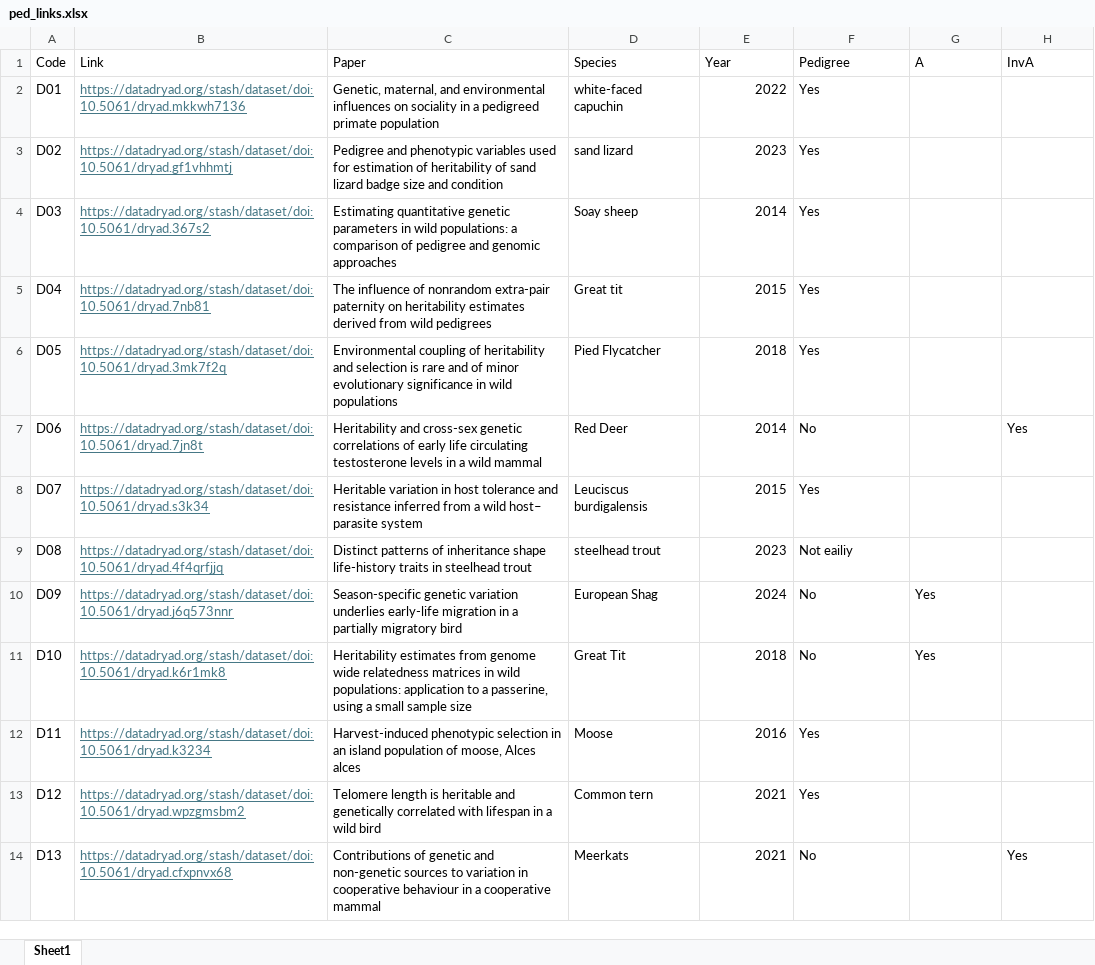
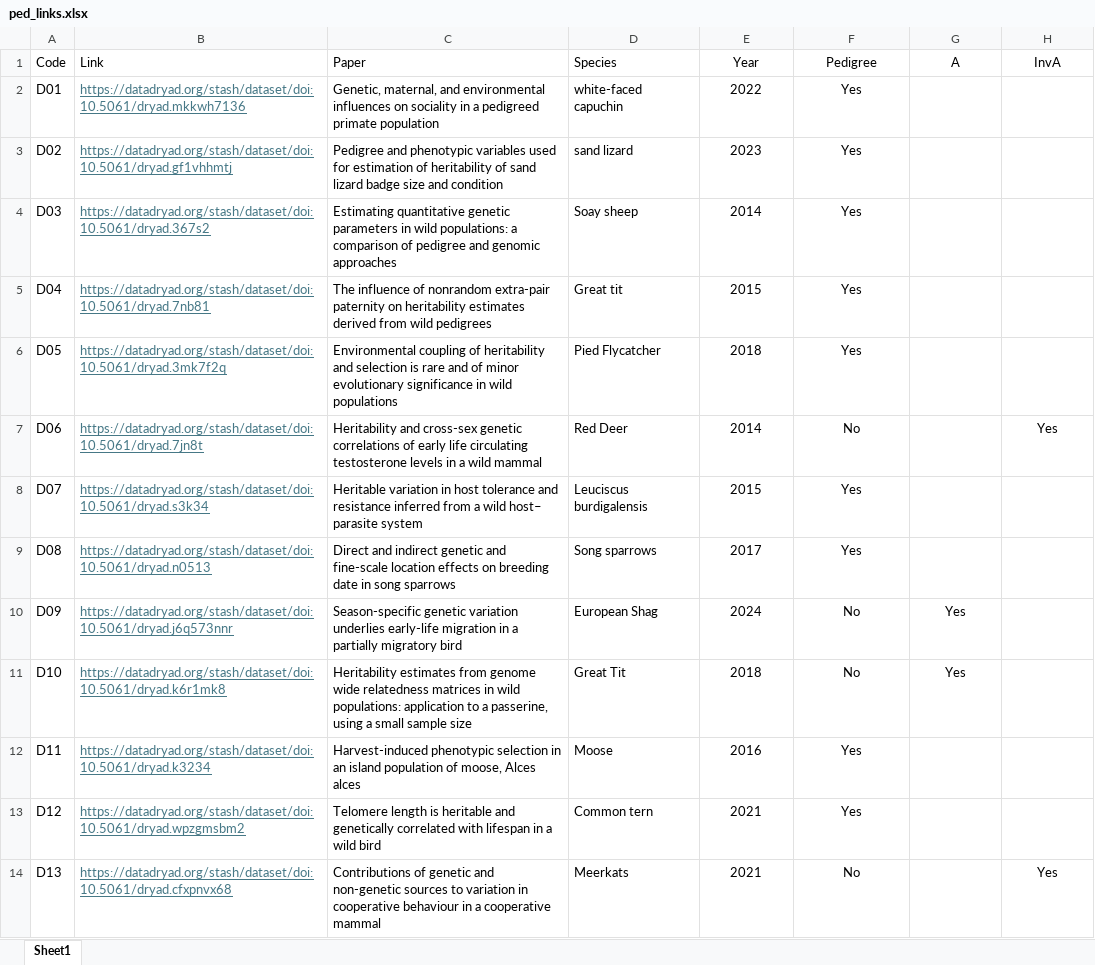
Before and after one commit to squidgroup/pedigree_metrics, an Excel workbook: Data/Raw/dryad_pedigrees/ped_links.xlsx, sheet Sheet1, drawn as a sheet; only a part is shown; values as stored, in another font and other column widths than the file's, no borders; the diff covers the shown part only; the diff names each change by its address in the sheet, - before the commit and + after, or states it on an @@ line.

Commit message:
more dryad

```diff
--- a/Data/Raw/dryad_pedigrees/ped_links.xlsx (sheet Sheet1)
+++ b/Data/Raw/dryad_pedigrees/ped_links.xlsx (sheet Sheet1)
-E1:H1 alignment: left
+E1:H1 alignment: center
-E2:E14 alignment: right
+E2:E14 alignment: center
-F2:F9 alignment: left
+F2:F9 alignment: center
-H7 alignment: left
+H7 alignment: center
-B9 (Link): https://datadryad.org/stash/dataset/doi:10.5061/dryad.4f4qrfjjq
+B9 (Link): https://datadryad.org/stash/dataset/doi:10.5061/dryad.n0513
-C9 (Paper): Distinct patterns of inheritance shape life-history traits in steelhead trout
+C9 (Paper): Direct and indirect genetic and fine-scale location effects on breeding date in song sparrows
-D9 (Species): steelhead trout
+D9 (Species): Song sparrows
-E9 (Year): 2023
+E9 (Year): 2017
-F9 (Pedigree): Not eailiy
+F9 (Pedigree): Yes
-F10:G11 alignment: left
+F10:G11 alignment: center
-F12:F14 alignment: left
+F12:F14 alignment: center
-H14 alignment: left
+H14 alignment: center
```
Also changed, not shown: 19 edited cells and cell formats elsewhere in this sheet, 1 other file.
